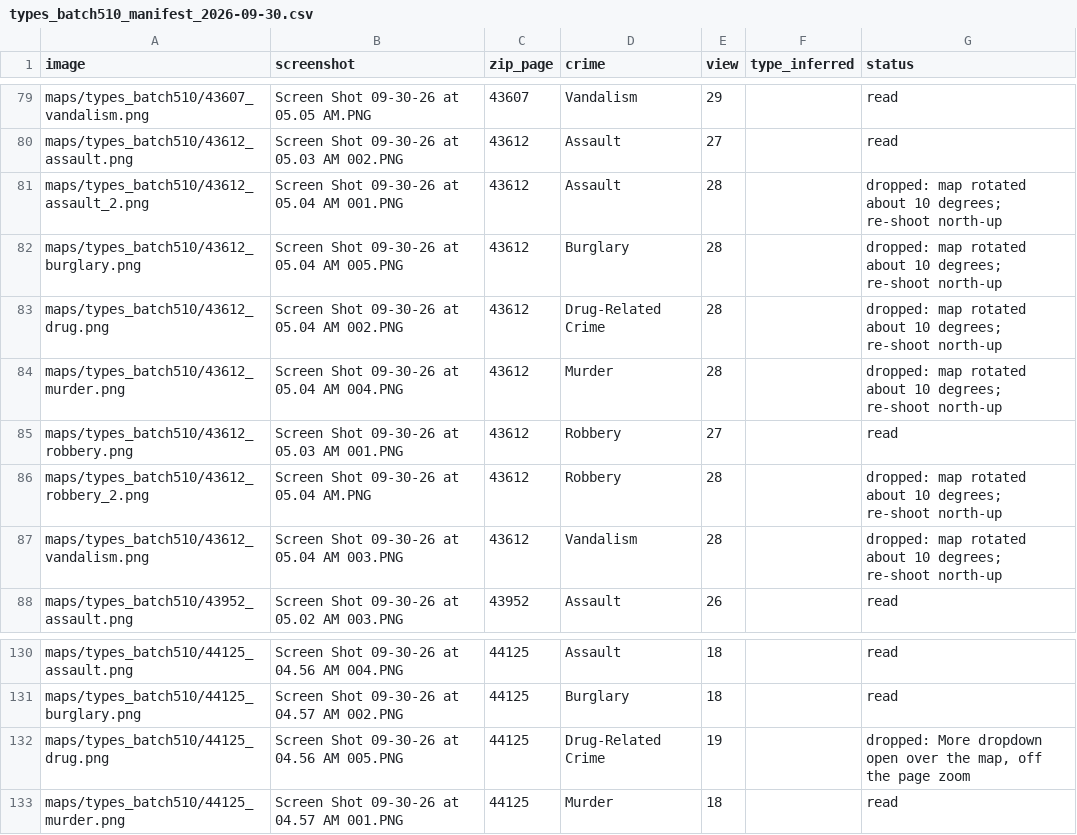
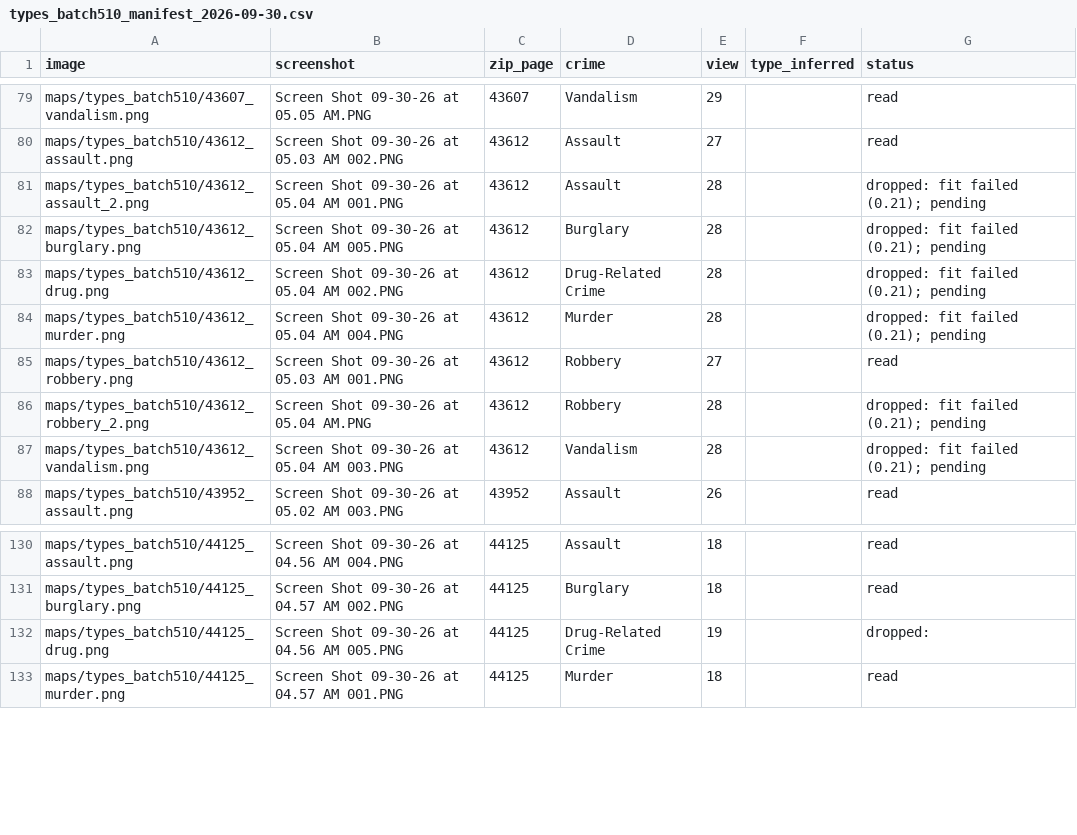
Before and after one commit to najumobi/Investment-Outside-NC-VA, a CSV file: pipeline_changes/2026-09-29-crimegrade/types_batch510_manifest_2026-09-30.csv, drawn as a sheet; only a part is shown, gaps mark what is left out.

```diff
--- a/pipeline_changes/2026-09-29-crimegrade/types_batch510_manifest_2026-09-30.csv
+++ b/pipeline_changes/2026-09-29-crimegrade/types_batch510_manifest_2026-09-30.csv
@@ -80,9 +80,9 @@ maps/types_batch510/43607_vandalism.png,Screen Shot 09-30-26 at 05.05 AM.PNG,436
 maps/types_batch510/43612_assault.png,Screen Shot 09-30-26 at 05.03 AM 002.PNG,43612,Assault,27,,read
-maps/types_batch510/43612_assault_2.png,Screen Shot 09-30-26 at 05.04 AM 001.PNG,43612,Assault,28,,dropped: map rotated about 10 degrees; re-shoot north-up
-maps/types_batch510/43612_burglary.png,Screen Shot 09-30-26 at 05.04 AM 005.PNG,43612,Burglary,28,,dropped: map rotated about 10 degrees; re-shoot north-up
-maps/types_batch510/43612_drug.png,Screen Shot 09-30-26 at 05.04 AM 002.PNG,43612,Drug-Related Crime,28,,dropped: map rotated about 10 degrees; re-shoot north-up
-maps/types_batch510/43612_murder.png,Screen Shot 09-30-26 at 05.04 AM 004.PNG,43612,Murder,28,,dropped: map rotated about 10 degrees; re-shoot north-up
+maps/types_batch510/43612_assault_2.png,Screen Shot 09-30-26 at 05.04 AM 001.PNG,43612,Assault,28,,dropped: fit failed (0.21); pending
+maps/types_batch510/43612_burglary.png,Screen Shot 09-30-26 at 05.04 AM 005.PNG,43612,Burglary,28,,dropped: fit failed (0.21); pending
+maps/types_batch510/43612_drug.png,Screen Shot 09-30-26 at 05.04 AM 002.PNG,43612,Drug-Related Crime,28,,dropped: fit failed (0.21); pending
+maps/types_batch510/43612_murder.png,Screen Shot 09-30-26 at 05.04 AM 004.PNG,43612,Murder,28,,dropped: fit failed (0.21); pending
 maps/types_batch510/43612_robbery.png,Screen Shot 09-30-26 at 05.03 AM 001.PNG,43612,Robbery,27,,read
-maps/types_batch510/43612_robbery_2.png,Screen Shot 09-30-26 at 05.04 AM.PNG,43612,Robbery,28,,dropped: map rotated about 10 degrees; re-shoot north-up
-maps/types_batch510/43612_vandalism.png,Screen Shot 09-30-26 at 05.04 AM 003.PNG,43612,Vandalism,28,,dropped: map rotated about 10 degrees; re-shoot north-up
+maps/types_batch510/43612_robbery_2.png,Screen Shot 09-30-26 at 05.04 AM.PNG,43612,Robbery,28,,dropped: fit failed (0.21); pending
+maps/types_batch510/43612_vandalism.png,Screen Shot 09-30-26 at 05.04 AM 003.PNG,43612,Vandalism,28,,dropped: fit failed (0.21); pending
 maps/types_batch510/43952_assault.png,Screen Shot 09-30-26 at 05.02 AM 003.PNG,43952,Assault,26,,read
@@ -131,3 +131,3 @@ maps/types_batch510/44125_assault.png,Screen Shot 09-30-26 at 04.56 AM 004.PNG,4
 maps/types_batch510/44125_burglary.png,Screen Shot 09-30-26 at 04.57 AM 002.PNG,44125,Burglary,18,,read
-maps/types_batch510/44125_drug.png,Screen Shot 09-30-26 at 04.56 AM 005.PNG,44125,Drug-Related Crime,19,,"dropped: More dropdown open over the map, off the page zoom"
+maps/types_batch510/44125_drug.png,Screen Shot 09-30-26 at 04.56 AM 005.PNG,44125,Drug-Related Crime,19,,dropped:
 maps/types_batch510/44125_murder.png,Screen Shot 09-30-26 at 04.57 AM 001.PNG,44125,Murder,18,,read
```
Also changed, not shown: pipeline_changes/2026-09-29-crimegrade/crimegrade_types_batch1001_2026-09-30.csv, pipeline_changes/2026-09-29-crimegrade/crimegrade_types_batch510_2026-09-30.csv, 14 other files.
